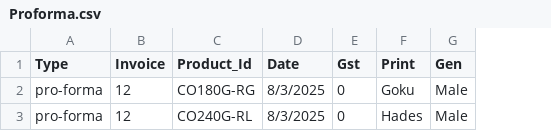
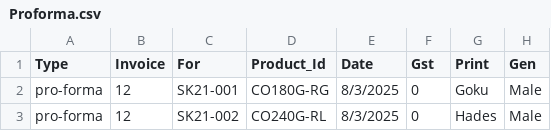
Before and after one commit to ImMnan/invoice_inventory, a CSV file: Data/Proforma.csv, drawn as a sheet; only a part is shown; the diff names each change by its address in the sheet, - before the commit and + after, or states it on an @@ line.

```diff
--- a/Data/Proforma.csv
+++ b/Data/Proforma.csv
+column C (For), rows 2-3: SK21-001 | SK21-002
```
Also changed, not shown: 5 other files.
